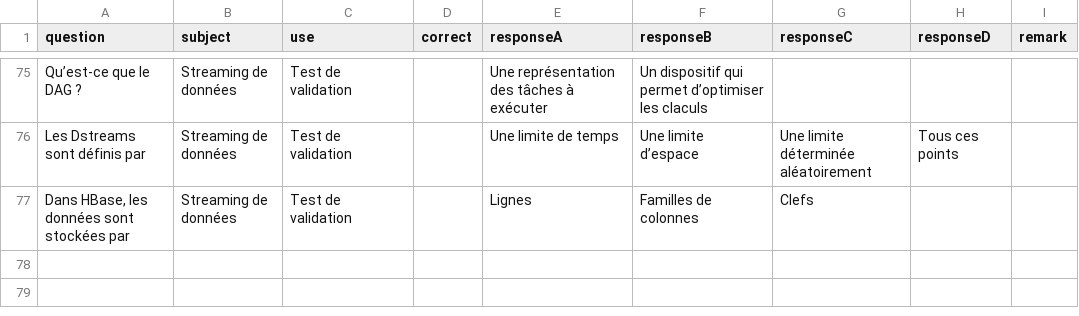
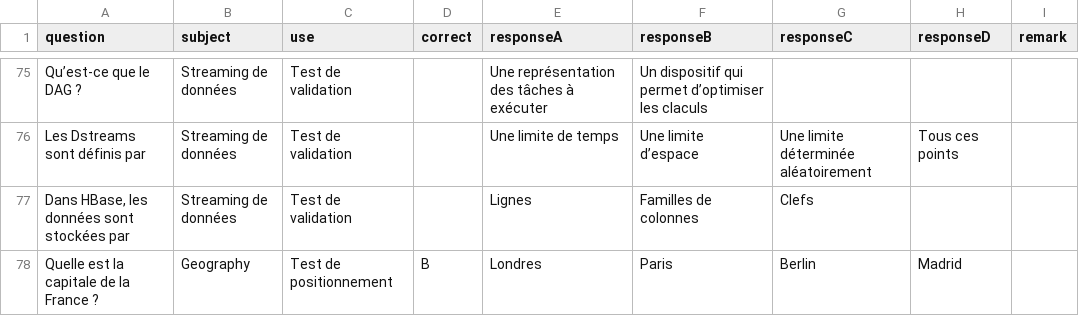
Before and after one commit to sl-HichamMellouk/mlops, a CSV file: src/api/questions.csv, drawn as a sheet; only a part is shown, gaps mark what is left out; the diff names each change by its address in the sheet, - before the commit and + after, or states it on an @@ line.

```diff
--- a/src/api/questions.csv
+++ b/src/api/questions.csv
+row 78: Quelle est la capitale de la France ? | Geography | Test de positionnement | B | Londres | Paris | Berlin | Madrid
```
Also changed, not shown: 3 other files.
